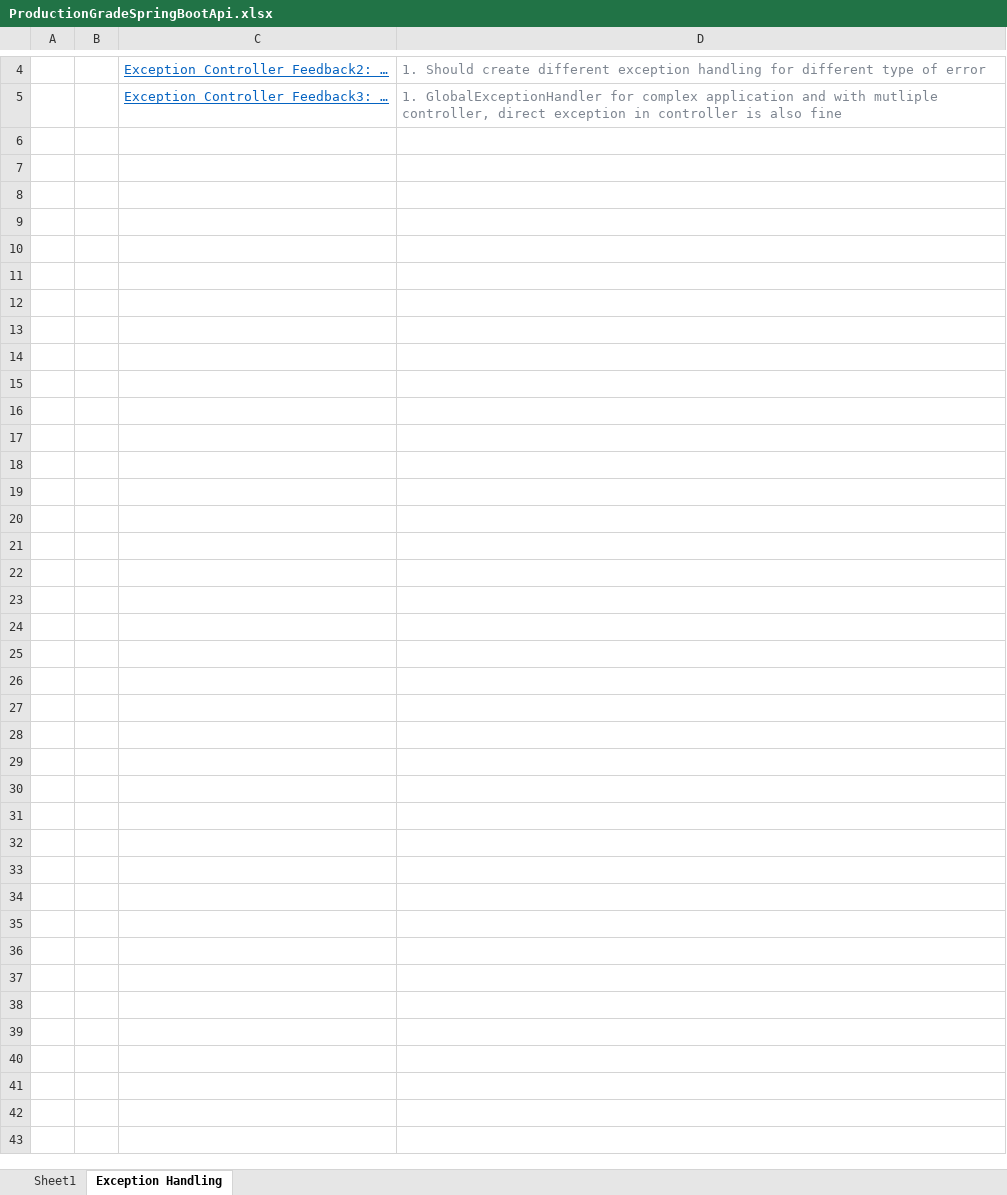
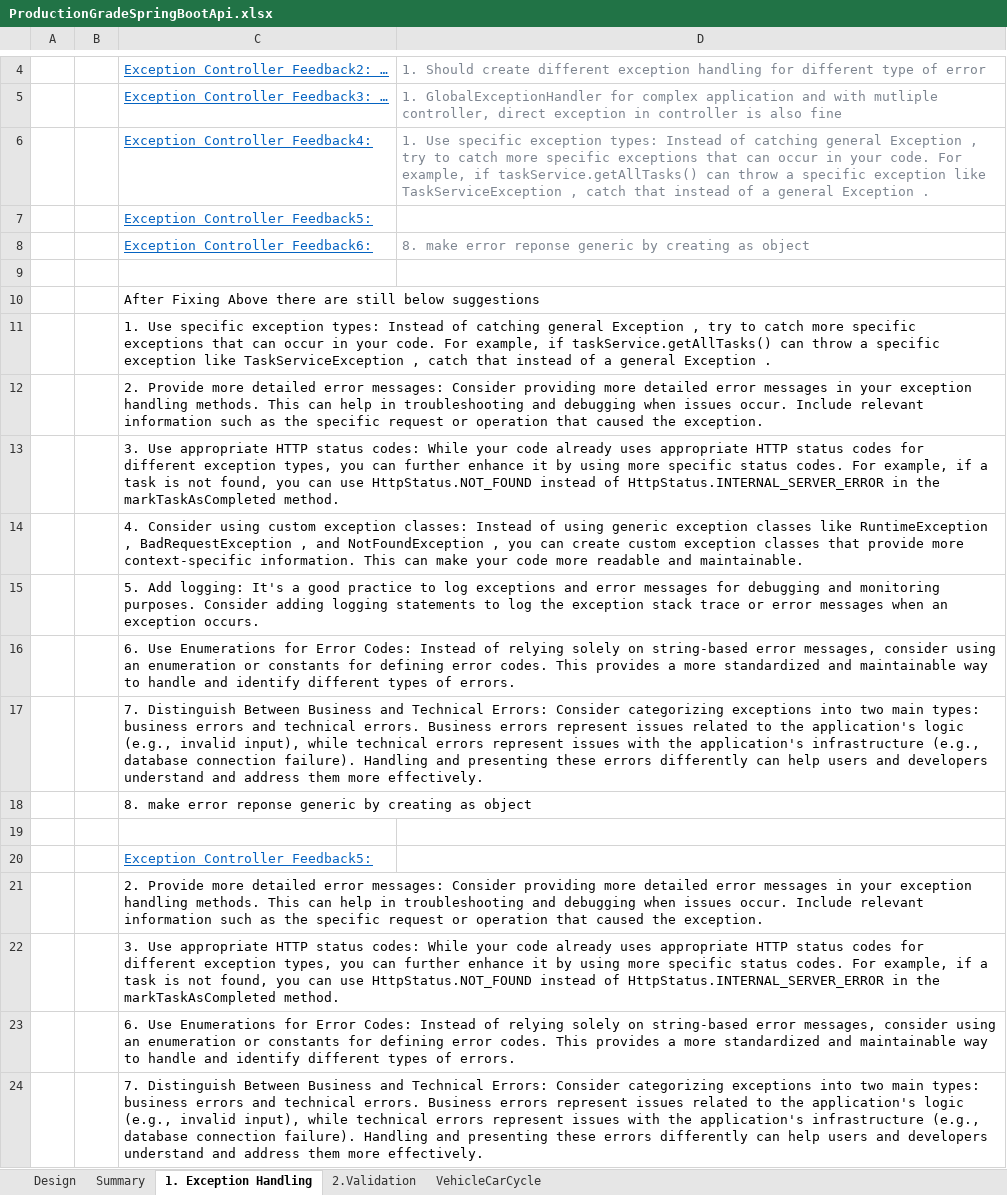
Before and after one commit to pankajproject99/productionGrade, an Excel workbook: ProductionGradeSpringBootApi.xlsx, sheet 1. Exception Handling, drawn as a sheet; only a part is shown, gaps mark what is left out; values as stored, in another font and other column widths than the file's, no borders; the diff names each change by its address in the sheet, - before the commit and + after, or states it on an @@ line.

```diff
--- a/ProductionGradeSpringBootApi.xlsx (sheet 1. Exception Handling)
+++ b/ProductionGradeSpringBootApi.xlsx (sheet 1. Exception Handling)
-sheet tab: Sheet1
+sheet tab: Summary
-sheet tab: Exception Handling
+sheet tab: 1. Exception Handling
+sheet tab: Design
+sheet tab: 2.Validation
+sheet tab: VehicleCarCycle
+row 6:  |  | Exception Controller Feedback4: | 1. Use specific exception types: Instead of catching general Exception , try to catch more specific exceptions that can occur in your code. For example, if taskService.getAllTasks() can throw a specific exception like TaskServiceException , catch that instead of a general Exception .
+row 7:  |  | Exception Controller Feedback5:
+row 8:  |  | Exception Controller Feedback6: | 8. make error reponse generic by creating as object
+row 9: (empty)
+row 10:  |  | After Fixing Above there are still below suggestions
+row 11:  |  | 1. Use specific exception types: Instead of catching general Exception , try to catch more specific exceptions that can occur in your code. For example, if taskService.getAllTasks() can throw a specific exception like TaskServiceException , catch that instead of a general Exception .
+row 12:  |  | 2. Provide more detailed error messages: Consider providing more detailed error messages in your exception handling methods. This can help in troubleshooting and debugging when issues occur. Include relevant information such as the specific request or operation that caused the exception.
+row 13:  |  | 3. Use appropriate HTTP status codes: While your code already uses appropriate HTTP status codes for different exception types, you can further enhance it by using more specific status codes. For example, if a task is not found, you can use HttpStatus.NOT_FOUND instead of HttpStatus.INTERNAL_SERVER_ERROR in the markTaskAsCompleted method.
+row 14:  |  | 4. Consider using custom exception classes: Instead of using generic exception classes like RuntimeException , BadRequestException , and NotFoundException , you can create custom exception classes that provide more context-specific information. This can make your code more readable and maintainable.
+row 15:  |  | 5. Add logging: It's a good practice to log exceptions and error messages for debugging and monitoring purposes. Consider adding logging statements to log the exception stack trace or error messages when an exception occurs.
+row 16:  |  | 6. Use Enumerations for Error Codes: Instead of relying solely on string-based error messages, consider using an enumeration or constants for defining error codes. This provides a more standardized and maintainable way to handle and identify different types of errors.
+row 17:  |  | 7. Distinguish Between Business and Technical Errors: Consider categorizing exceptions into two main types: business errors and technical errors. Business errors represent issues related to the application's logic (e.g., invalid input), while technical errors represent issues with the application's infrastructure (e.g., database connection failure). Handling and presenting these errors differently can help users and developers understand and address them more effectively.
+row 18:  |  | 8. make error reponse generic by creating as object
+row 19: (empty)
+row 20:  |  | Exception Controller Feedback5:
+row 21:  |  | 2. Provide more detailed error messages: Consider providing more detailed error messages in your exception handling methods. This can help in troubleshooting and debugging when issues occur. Include relevant information such as the specific request or operation that caused the exception.
+row 22:  |  | 3. Use appropriate HTTP status codes: While your code already uses appropriate HTTP status codes for different exception types, you can further enhance it by using more specific status codes. For example, if a task is not found, you can use HttpStatus.NOT_FOUND instead of HttpStatus.INTERNAL_SERVER_ERROR in the markTaskAsCompleted method.
+row 23:  |  | 6. Use Enumerations for Error Codes: Instead of relying solely on string-based error messages, consider using an enumeration or constants for defining error codes. This provides a more standardized and maintainable way to handle and identify different types of errors.
+row 24:  |  | 7. Distinguish Between Business and Technical Errors: Consider categorizing exceptions into two main types: business errors and technical errors. Business errors represent issues related to the application's logic (e.g., invalid input), while technical errors represent issues with the application's infrastructure (e.g., database connection failure). Handling and presenting these errors differently can help users and developers understand and address them more effectively.
```
Also changed, not shown: sheet Summary, 3 other files.
